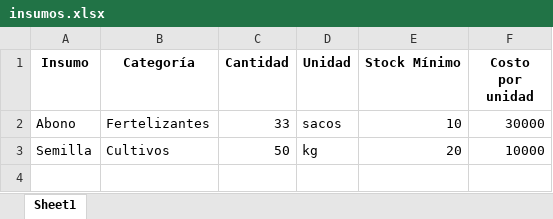
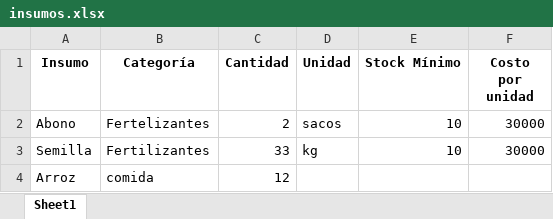
Before and after one commit to EmCorreaM/AppFincaElCapricho, an Excel workbook: insumos.xlsx, sheet Sheet1, drawn as a sheet; values as stored, in another font and other column widths than the file's, no borders; the diff names each change by its address in the sheet, - before the commit and + after, or states it on an @@ line.

```diff
--- a/insumos.xlsx (sheet Sheet1)
+++ b/insumos.xlsx (sheet Sheet1)
-C2 (Cantidad): 33
+C2 (Cantidad): 2
-B3 (Categoría): Cultivos
+B3 (Categoría): Fertilizantes
-C3 (Cantidad): 50
+C3 (Cantidad): 33
-E3 (Stock Mínimo): 20
+E3 (Stock Mínimo): 10
-F3 (Costo por unidad): 10000
+F3 (Costo por unidad): 30000
+row 4: Arroz | comida | 12
```
Also changed, not shown: 2 other files.
